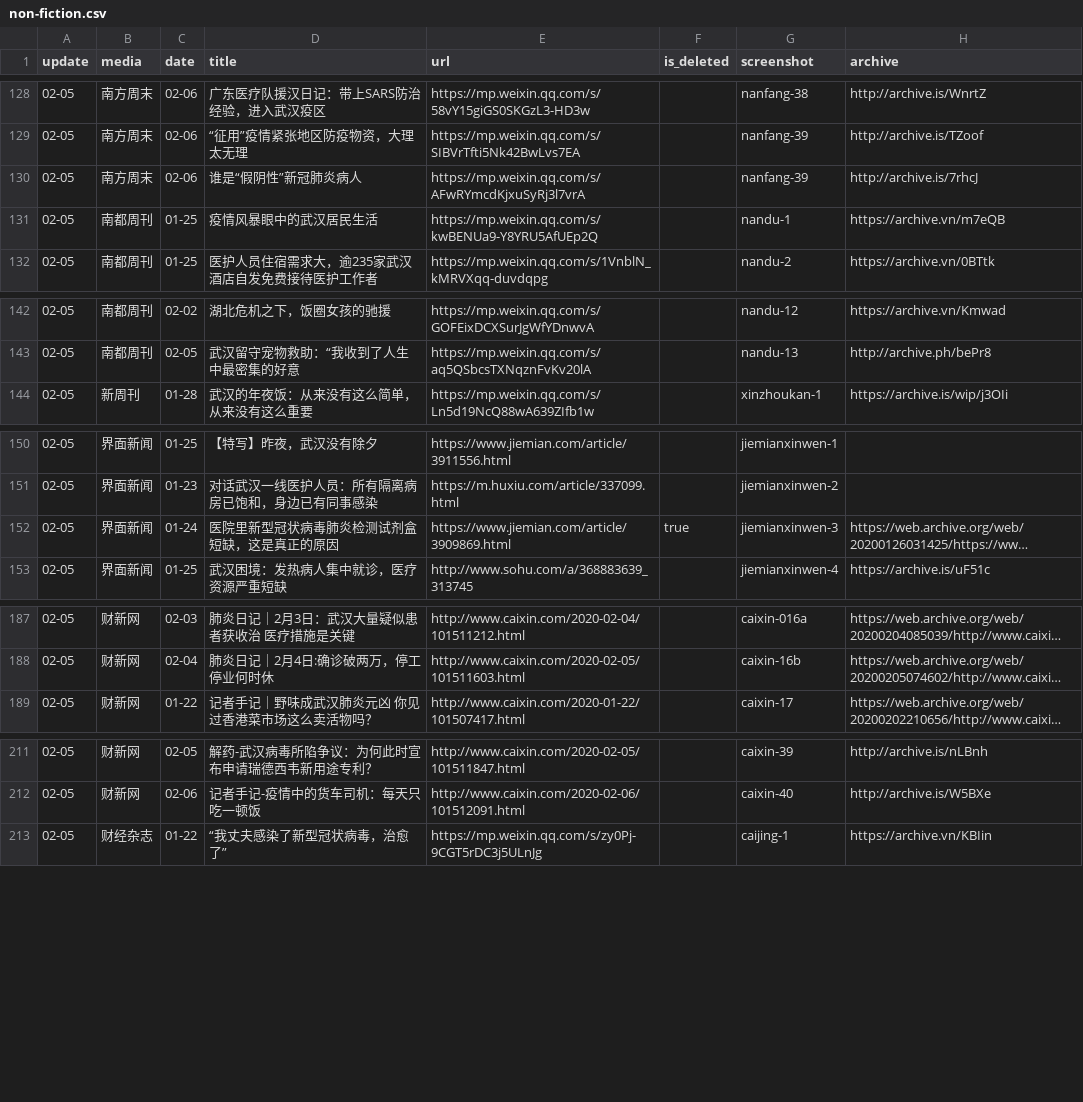
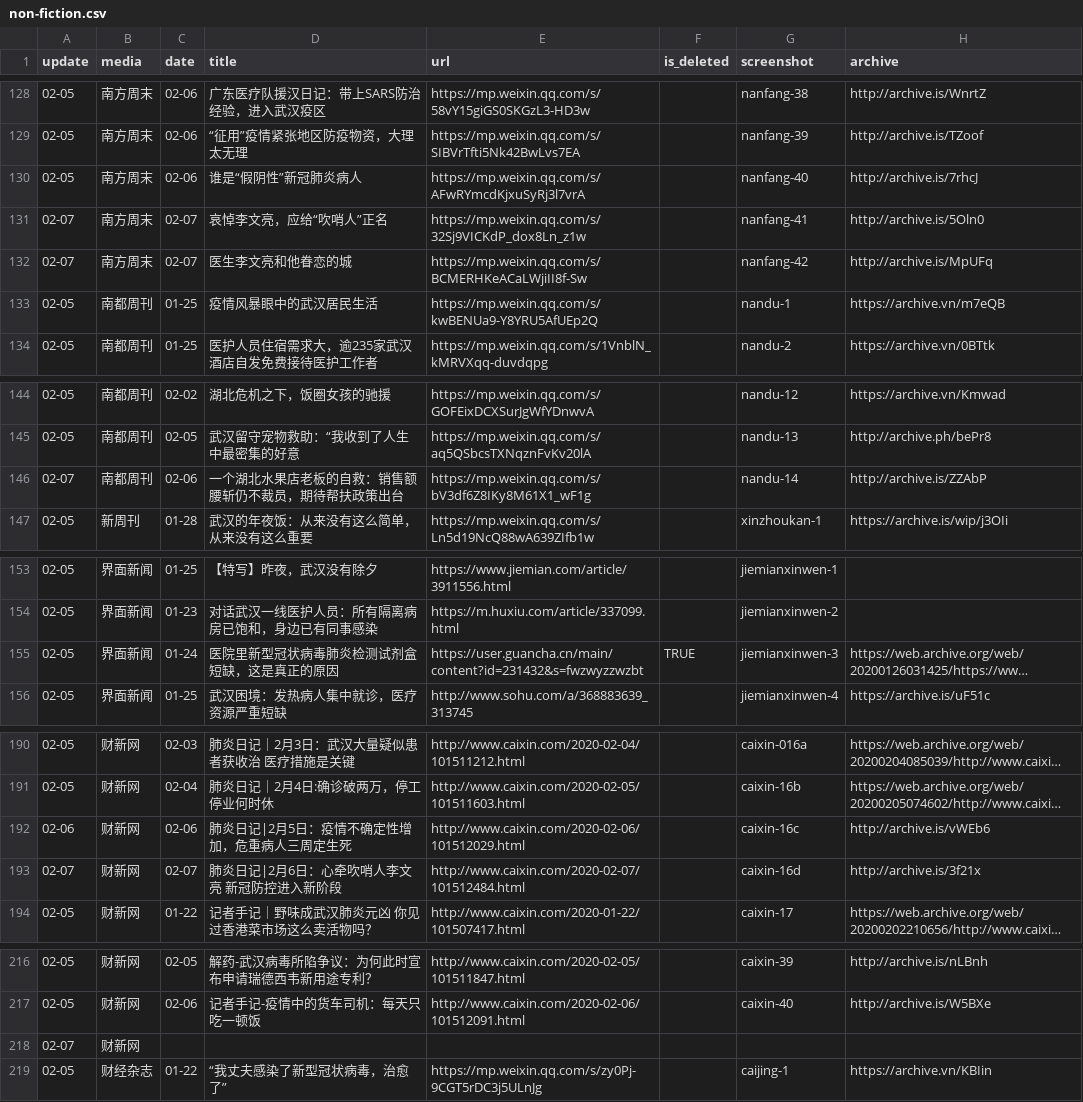
Before and after one commit to flyfire/nCovMemory, a CSV file: data/non-fiction.csv, drawn as a sheet; only a part is shown, gaps mark what is left out; long unchanged cells end in …; addresses are those after the commit; the diff names each change by its address in the sheet, - before the commit and + after, or states it on an @@ line.

Commit message:
feat: show alternative link if deleted

```diff
--- a/data/non-fiction.csv
+++ b/data/non-fiction.csv
-G130 (screenshot): nanfang-39
+G130 (screenshot): nanfang-40
+row 131: 02-07 | 南方周末 | 02-07 | 哀悼李文亮，应给“吹哨人”正名 | https://mp.weixin.qq.com/s/32Sj9VICKdP_dox8Ln_z1w |  | nanfang-41 | http://archive.is/5Oln0
+row 132: 02-07 | 南方周末 | 02-07 | 医生李文亮和他眷恋的城 | https://mp.weixin.qq.com/s/BCMERHKeACaLWjiII8f-Sw |  | nanfang-42 | http://archive.is/MpUFq
+row 146: 02-07 | 南都周刊 | 02-06 | 一个湖北水果店老板的自救：销售额腰斩仍不裁员，期待帮扶政策出台 | https://mp.weixin.qq.com/s/bV3df6Z8IKy8M61X1_wF1g |  | nandu-14 | http://archive.is/ZZAbP
-E155 (url): https://www.jiemian.com/article/3909869.html
+E155 (url): https://user.guancha.cn/main/content?id=231432&s=fwzwyzzwzbt
-F155 (is_deleted): true
+F155 (is_deleted): TRUE
+row 192: 02-06 | 财新网 | 02-06 | 肺炎日记|2月5日：疫情不确定性增加，危重病人三周定生死 | http://www.caixin.com/2020-02-06/101512029.html |  | caixin-16c | http://archive.is/vWEb6
+row 193: 02-07 | 财新网 | 02-07 | 肺炎日记|2月6日：心牵吹哨人李文亮 新冠防控进入新阶段 | http://www.caixin.com/2020-02-07/101512484.html |  | caixin-16d | http://archive.is/3f21x
+row 218: 02-07 | 财新网
```
Also changed, not shown: 2 other files.
